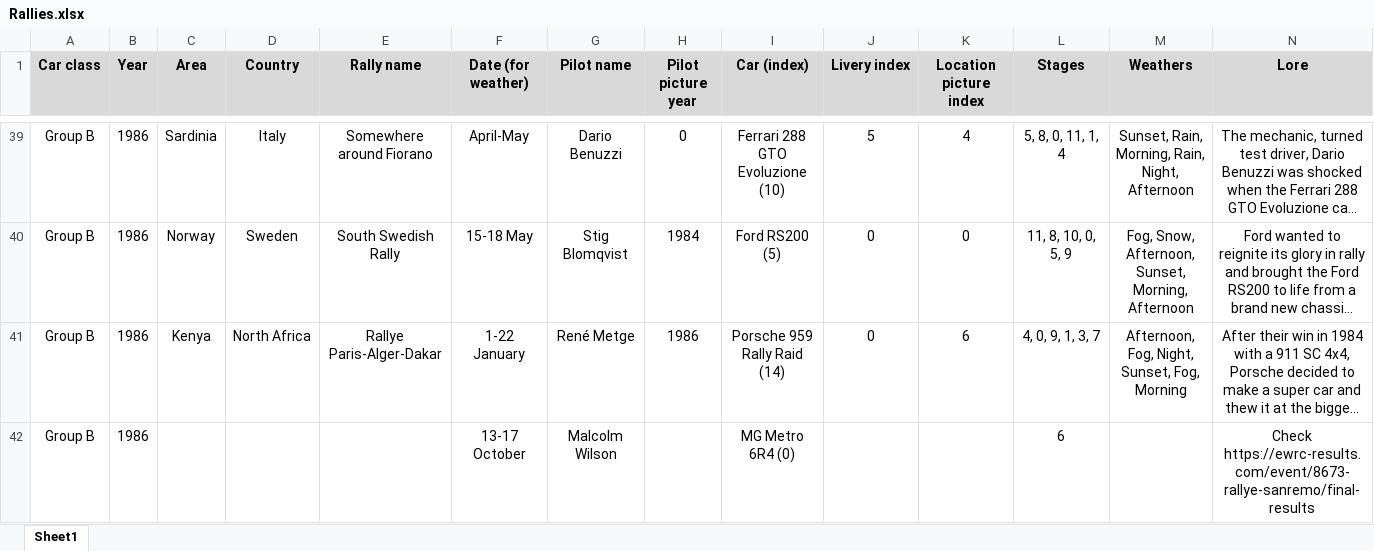
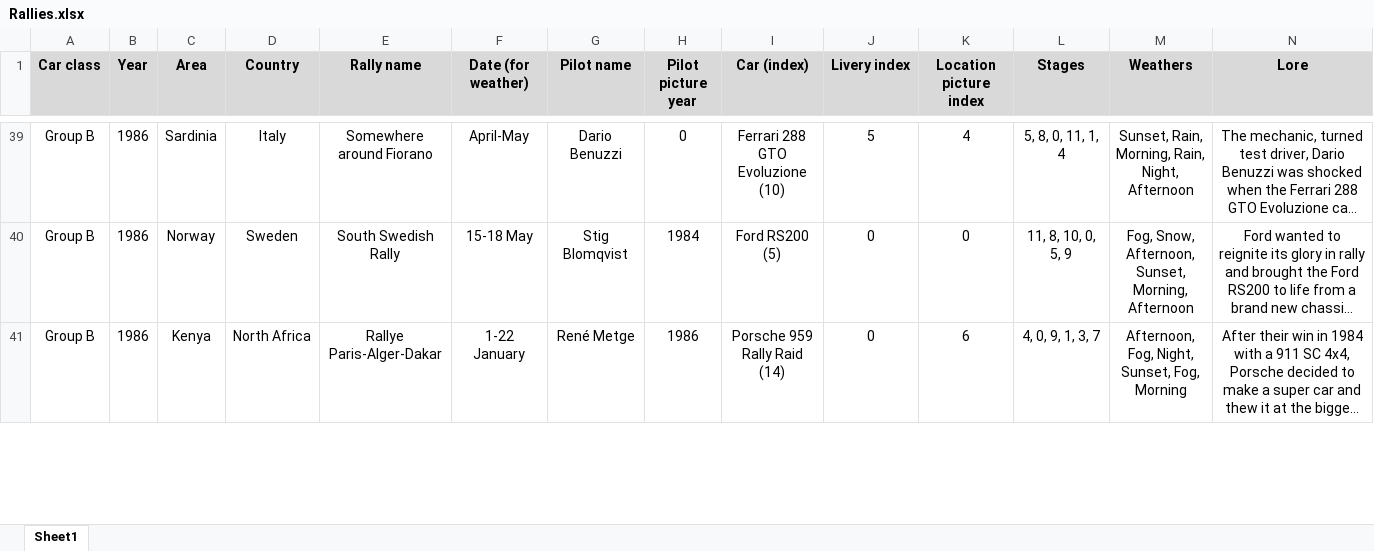
Before and after one commit to MMike17/ArtOfRally_HistoricalCareer, an Excel workbook: Data/Rallies.xlsx, sheet Sheet1, drawn as a sheet; only a part is shown, gaps mark what is left out; long unchanged cells end in …; values as stored, in another font and other column widths than the file's, no borders; conditional formats not drawn; removed rows and columns are numbered as before the commit, all else as after; rows hold the shown columns only; the diff covers the shown part only; the diff names each change by its address in the sheet, - before the commit and + after, or states it on an @@ line.

Commit message:
Add Group B rally 14

```diff
--- a/Data/Rallies.xlsx (sheet Sheet1)
+++ b/Data/Rallies.xlsx (sheet Sheet1)
-row 42: Group B | 1986 |  |  |  | 13-17 October | Malcolm Wilson |  | MG Metro 6R4 (0) |  |  | 6 |  | Check https://ewrc-results.com/event/8673-rallye-sanremo/final-results
```
Also changed, not shown: 1 added row elsewhere in this sheet, 3 other files.
